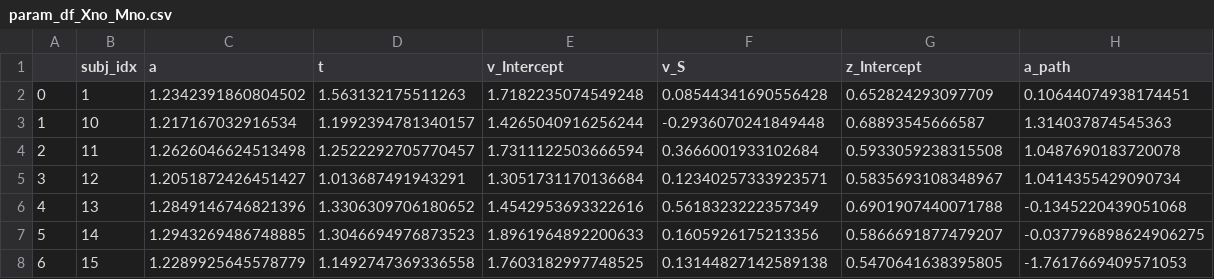
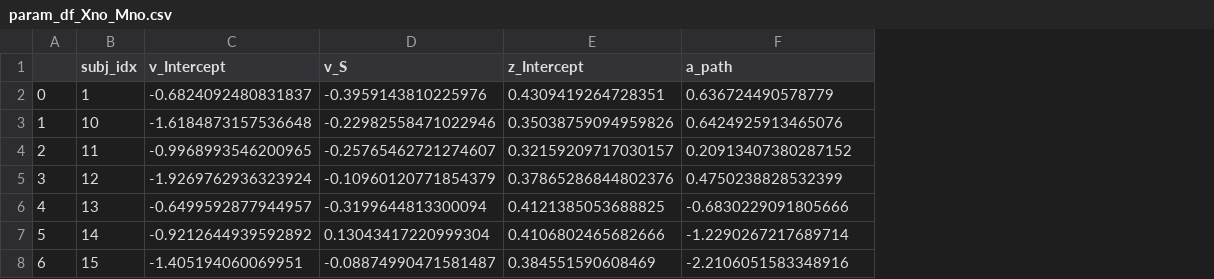
Before and after one commit to anne-urai/ddm_mediation, a CSV file: data/param_df_Xno_Mno.csv, drawn as a sheet; only a part is shown; removed rows and columns are numbered as before the commit, all else as after; the diff covers the shown part only; the diff names each change by its address in the sheet, - before the commit and + after, or states it on an @@ line.

```diff
--- a/data/param_df_Xno_Mno.csv
+++ b/data/param_df_Xno_Mno.csv
-column C (a), rows 2-8: 1.2342391860804502 | 1.217167032916534 | 1.2626046624513498 | 1.2051872426451427 | 1.2849146746821396 | 1.2943269486748885 | 1.2289925645578779
-column D (t), rows 2-8: 1.563132175511263 | 1.1992394781340157 | 1.2522292705770457 | 1.013687491943291 | 1.3306309706180652 | 1.3046694976873523 | 1.1492747369336558
-C2 (v_Intercept): 1.7182235074549248
+C2 (v_Intercept): -0.6824092480831837
-D2 (v_S): 0.08544341690556428
+D2 (v_S): -0.3959143810225976
-E2 (z_Intercept): 0.652824293097709
+E2 (z_Intercept): 0.4309419264728351
-F2 (a_path): 0.10644074938174451
+F2 (a_path): 0.636724490578779
-C3 (v_Intercept): 1.4265040916256244
+C3 (v_Intercept): -1.6184873157536648
-D3 (v_S): -0.2936070241849448
+D3 (v_S): -0.22982558471022946
-E3 (z_Intercept): 0.68893545666587
+E3 (z_Intercept): 0.35038759094959826
-F3 (a_path): 1.314037874545363
+F3 (a_path): 0.6424925913465076
-C4 (v_Intercept): 1.7311122503666594
+C4 (v_Intercept): -0.9968993546200965
-D4 (v_S): 0.3666001933102684
+D4 (v_S): -0.25765462721274607
-E4 (z_Intercept): 0.5933059238315508
+E4 (z_Intercept): 0.32159209717030157
-F4 (a_path): 1.0487690183720078
+F4 (a_path): 0.20913407380287152
-C5 (v_Intercept): 1.3051731170136684
+C5 (v_Intercept): -1.9269762936323924
-D5 (v_S): 0.12340257333923571
+D5 (v_S): -0.10960120771854379
-E5 (z_Intercept): 0.5835693108348967
+E5 (z_Intercept): 0.37865286844802376
-F5 (a_path): 1.0414355429090734
+F5 (a_path): 0.4750238828532399
-C6 (v_Intercept): 1.4542953693322616
+C6 (v_Intercept): -0.6499592877944957
-D6 (v_S): 0.5618323222357349
+D6 (v_S): -0.3199644813300094
-E6 (z_Intercept): 0.6901907440071788
+E6 (z_Intercept): 0.4121385053688825
-F6 (a_path): -0.1345220439051068
+F6 (a_path): -0.6830229091805666
-C7 (v_Intercept): 1.8961964892200633
+C7 (v_Intercept): -0.9212644939592892
-D7 (v_S): 0.1605926175213356
+D7 (v_S): 0.13043417220999304
-E7 (z_Intercept): 0.5866691877479207
+E7 (z_Intercept): 0.4106802465682666
-F7 (a_path): -0.037796898624906275
+F7 (a_path): -1.2290267217689714
-C8 (v_Intercept): 1.7603182997748525
+C8 (v_Intercept): -1.405194060069951
-D8 (v_S): 0.13144827142589138
+D8 (v_S): -0.08874990471581487
-E8 (z_Intercept): 0.5470641638395805
+E8 (z_Intercept): 0.384551590608469
-F8 (a_path): -1.7617669409571053
+F8 (a_path): -2.2106051583348916
```
Also changed, not shown: 92 edited cells elsewhere in this file, data/param_df_Xno_Mv.csv, data/param_df_Xv_Mno.csv, 14 other files.
